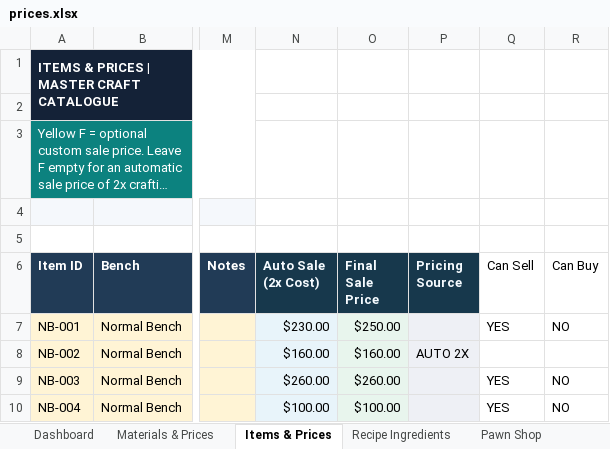
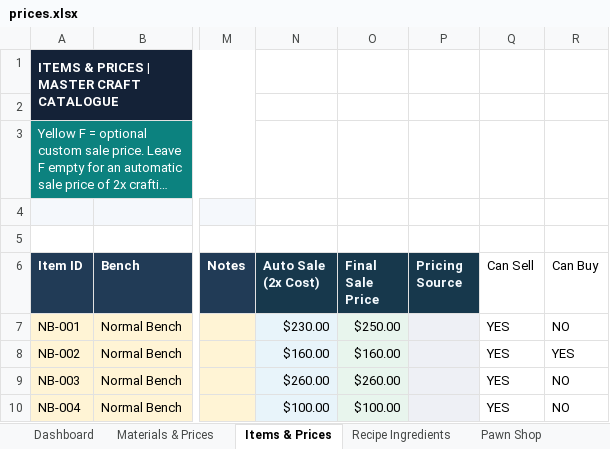
Before and after one commit to GnachonBot/icy-rose-exchange, an Excel workbook: source/prices.xlsx, sheet Items & Prices, drawn as a sheet; only a part is shown, gaps mark what is left out; long unchanged cells end in …; values as stored, in another font and other column widths than the file's, no borders; conditional formats not drawn; the diff names each change by its address in the sheet, - before the commit and + after, or states it on an @@ line.

```diff
--- a/source/prices.xlsx (sheet Items & Prices)
+++ b/source/prices.xlsx (sheet Items & Prices)
-P8 (Pricing Source): AUTO 2X
+P8 (Pricing Source): (empty)
-Q8 (Can Sell): (empty)
+Q8 (Can Sell): YES
-R8 (Can Buy): (empty)
+R8 (Can Buy): YES
```
Also changed, not shown: sheet Materials & Prices, sheet Buying Calculator, 1 other file.
